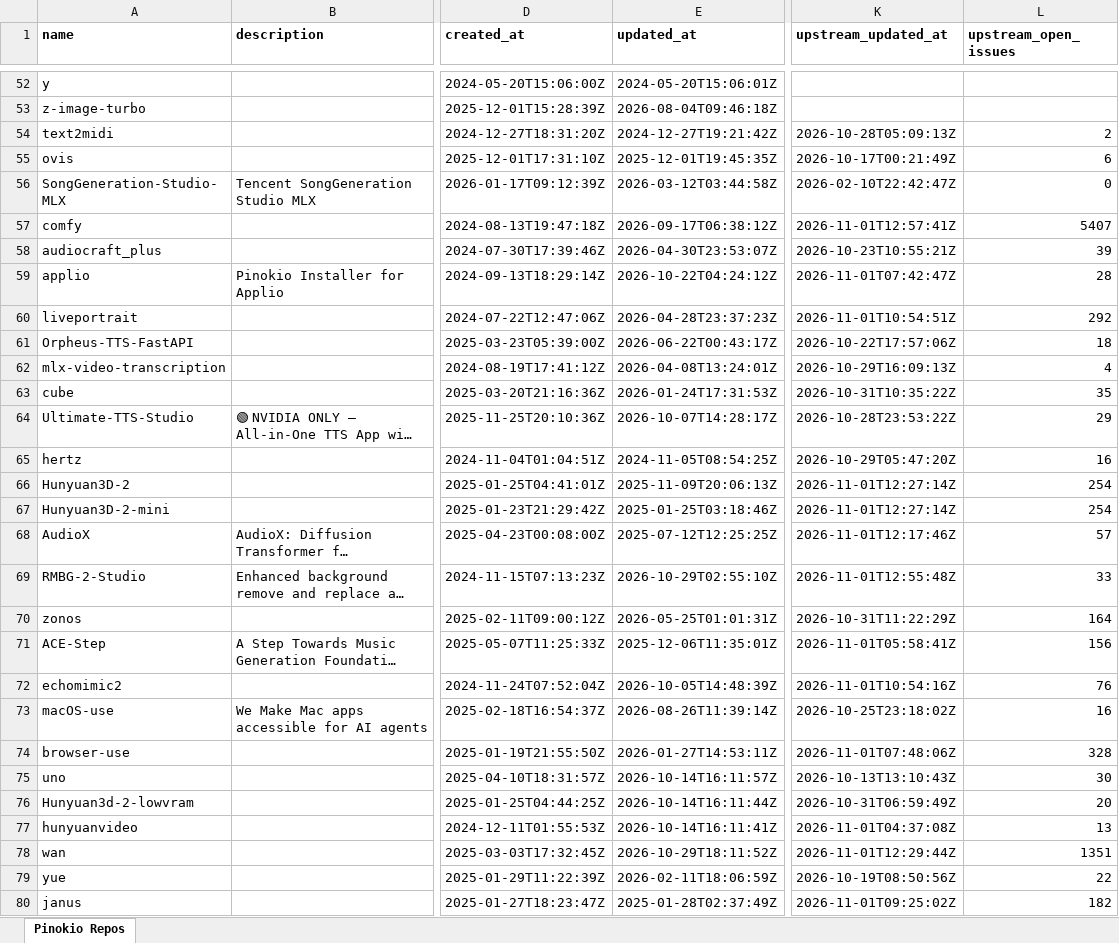
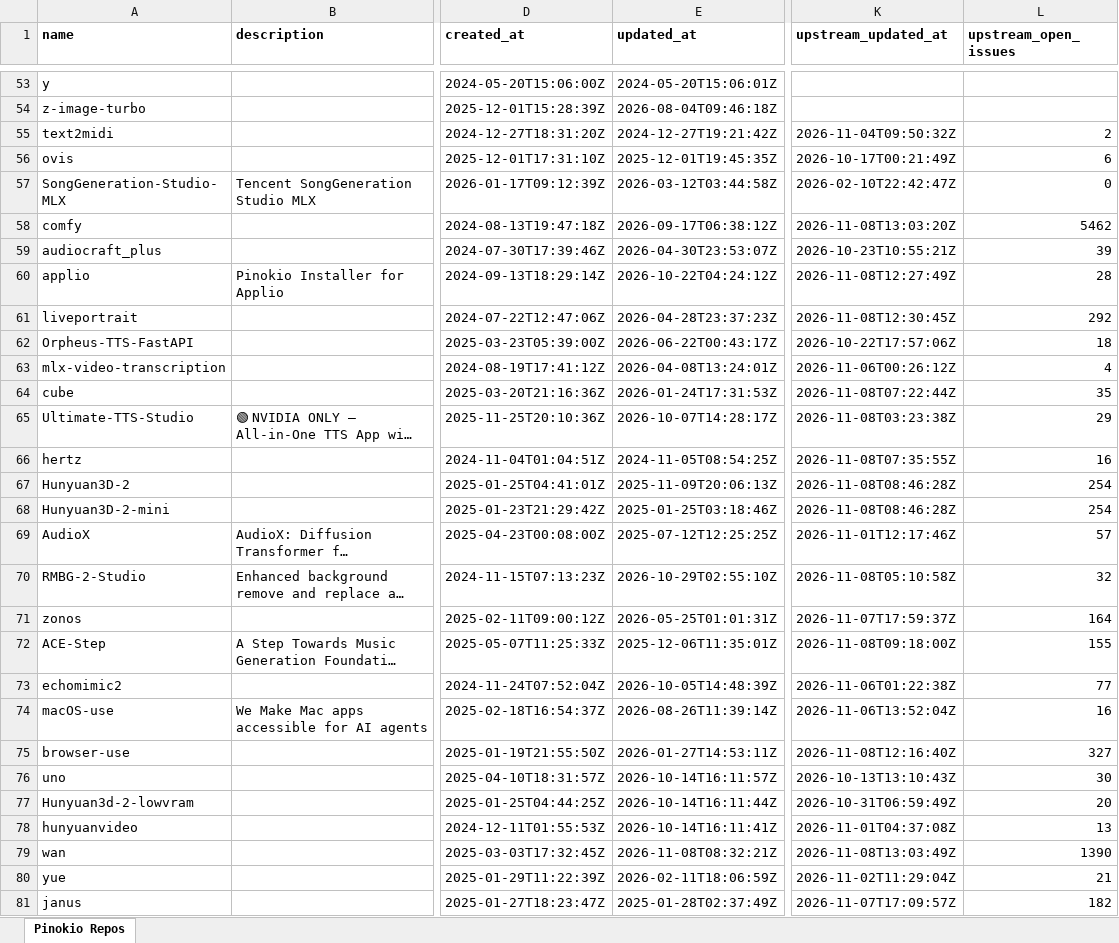
Before and after one commit to signosis/pinokio-website, an Excel workbook: pinokio_repos.xlsx, sheet Pinokio Repos, drawn as a sheet; only a part is shown, gaps mark what is left out; long unchanged cells end in …; values as stored, in another font and other column widths than the file's, no borders; addresses are those after the commit; the diff covers the shown part only; the diff names each change by its address in the sheet, - before the commit and + after, or states it on an @@ line.

```diff
--- a/pinokio_repos.xlsx (sheet Pinokio Repos)
+++ b/pinokio_repos.xlsx (sheet Pinokio Repos)
-K55 (upstream_updated_at): 2026-10-28T05:09:13Z
+K55 (upstream_updated_at): 2026-11-04T09:50:32Z
-K58 (upstream_updated_at): 2026-11-01T12:57:41Z
+K58 (upstream_updated_at): 2026-11-08T13:03:20Z
-L58 (upstream_open_issues): 5407
+L58 (upstream_open_issues): 5462
-K60 (upstream_updated_at): 2026-11-01T07:42:47Z
+K60 (upstream_updated_at): 2026-11-08T12:27:49Z
-K61 (upstream_updated_at): 2026-11-01T10:54:51Z
+K61 (upstream_updated_at): 2026-11-08T12:30:45Z
-K63 (upstream_updated_at): 2026-10-29T16:09:13Z
+K63 (upstream_updated_at): 2026-11-06T00:26:12Z
-K64 (upstream_updated_at): 2026-10-31T10:35:22Z
+K64 (upstream_updated_at): 2026-11-08T07:22:44Z
-K65 (upstream_updated_at): 2026-10-28T23:53:22Z
+K65 (upstream_updated_at): 2026-11-08T03:23:38Z
-K66 (upstream_updated_at): 2026-10-29T05:47:20Z
+K66 (upstream_updated_at): 2026-11-08T07:35:55Z
-K67:K68 (upstream_updated_at): 2026-11-01T12:27:14Z
+K67:K68 (upstream_updated_at): 2026-11-08T08:46:28Z
-K70 (upstream_updated_at): 2026-11-01T12:55:48Z
+K70 (upstream_updated_at): 2026-11-08T05:10:58Z
-L70 (upstream_open_issues): 33
+L70 (upstream_open_issues): 32
-K71 (upstream_updated_at): 2026-10-31T11:22:29Z
+K71 (upstream_updated_at): 2026-11-07T17:59:37Z
-K72 (upstream_updated_at): 2026-11-01T05:58:41Z
+K72 (upstream_updated_at): 2026-11-08T09:18:00Z
-L72 (upstream_open_issues): 156
+L72 (upstream_open_issues): 155
-K73 (upstream_updated_at): 2026-11-01T10:54:16Z
+K73 (upstream_updated_at): 2026-11-06T01:22:38Z
-L73 (upstream_open_issues): 76
+L73 (upstream_open_issues): 77
-K74 (upstream_updated_at): 2026-10-25T23:18:02Z
+K74 (upstream_updated_at): 2026-11-06T13:52:04Z
-K75 (upstream_updated_at): 2026-11-01T07:48:06Z
+K75 (upstream_updated_at): 2026-11-08T12:16:40Z
-L75 (upstream_open_issues): 328
+L75 (upstream_open_issues): 327
-E79 (updated_at): 2026-10-29T18:11:52Z
+E79 (updated_at): 2026-11-08T08:32:21Z
-K79 (upstream_updated_at): 2026-11-01T12:29:44Z
+K79 (upstream_updated_at): 2026-11-08T13:03:49Z
-L79 (upstream_open_issues): 1351
+L79 (upstream_open_issues): 1390
-K80 (upstream_updated_at): 2026-10-19T08:50:56Z
+K80 (upstream_updated_at): 2026-11-02T11:29:04Z
-L80 (upstream_open_issues): 22
+L80 (upstream_open_issues): 21
-K81 (upstream_updated_at): 2026-11-01T09:25:02Z
+K81 (upstream_updated_at): 2026-11-07T17:09:57Z
```
Also changed, not shown: 1 added row, 1 removed row and 25 edited cells elsewhere in this sheet, 3 other files.
